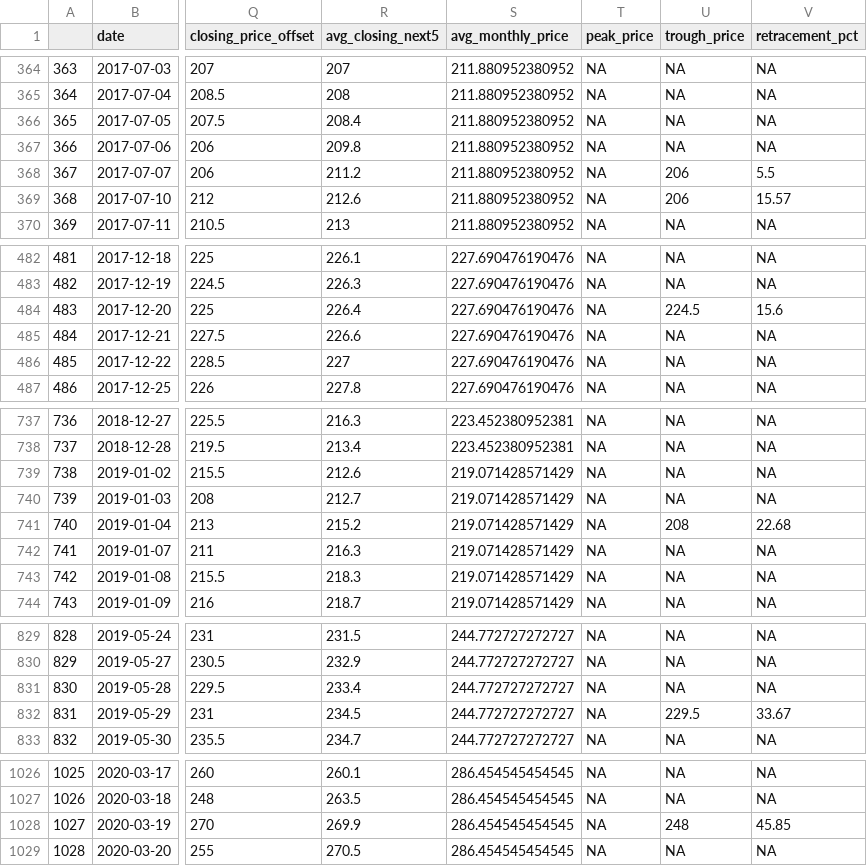
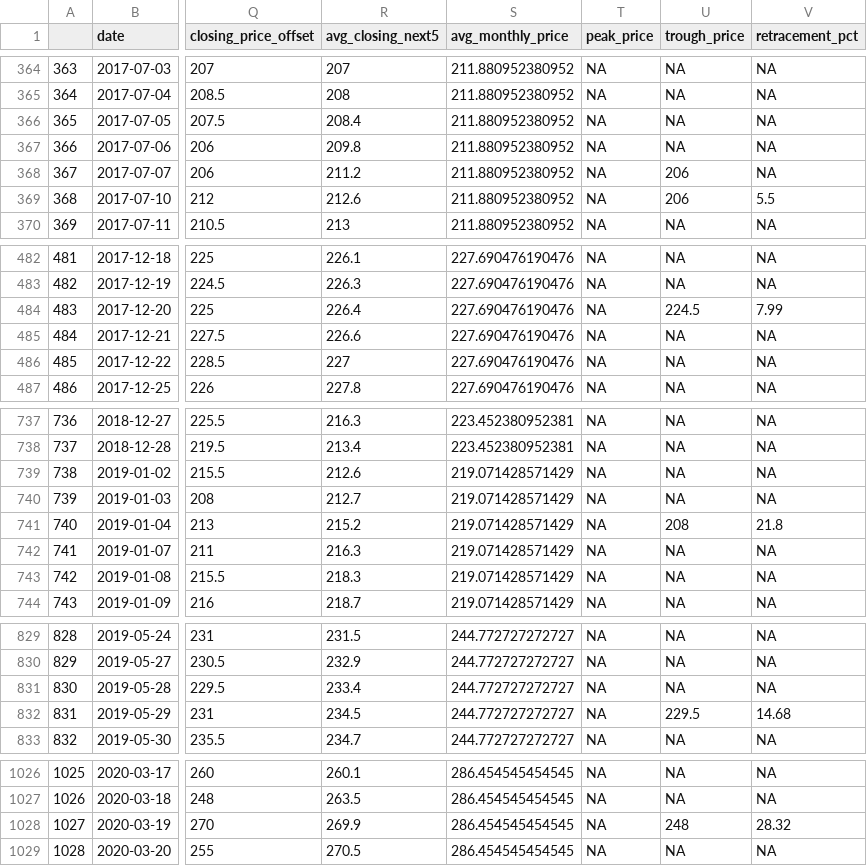
Before and after one commit to Russell-Shean/tsmc-stock-data, a CSV file: data/back_testing/strategy4_full_data.csv, drawn as a sheet; only a part is shown, gaps mark what is left out; the diff covers the shown part only; the diff names each change by its address in the sheet, - before the commit and + after, or states it on an @@ line.

```diff
--- a/data/back_testing/strategy4_full_data.csv
+++ b/data/back_testing/strategy4_full_data.csv
-V368 (retracement_pct): 5.5
+V368 (retracement_pct): NA
-V369 (retracement_pct): 15.57
+V369 (retracement_pct): 5.5
-V484 (retracement_pct): 15.6
+V484 (retracement_pct): 7.99
-V741 (retracement_pct): 22.68
+V741 (retracement_pct): 21.8
-V832 (retracement_pct): 33.67
+V832 (retracement_pct): 14.68
-V1028 (retracement_pct): 45.85
+V1028 (retracement_pct): 28.32
```
Also changed, not shown: 12 edited cells elsewhere in this file, data/back_testing/strategy4_pullbacks.csv, 3 other files.
